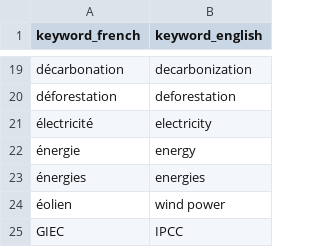
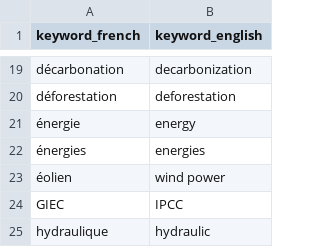
Before and after one commit to silvanhess/parldebates_analysis, a CSV file: french_dictionary_curated.csv, drawn as a sheet; only a part is shown, gaps mark what is left out; the shorter side is filled out with more unchanged rows; the diff names each change by its address in the sheet, - before the commit and + after, or states it on an @@ line.

```diff
--- a/french_dictionary_curated.csv
+++ b/french_dictionary_curated.csv
-row 21: électricité | electricity
```
Also changed, not shown: german_dictionary_curated.csv, 1 other file.
